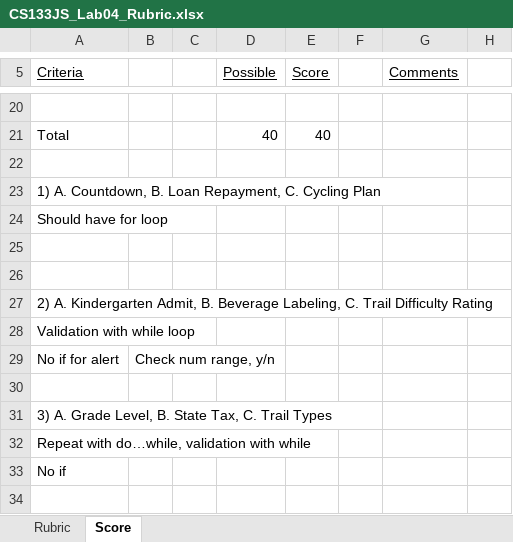
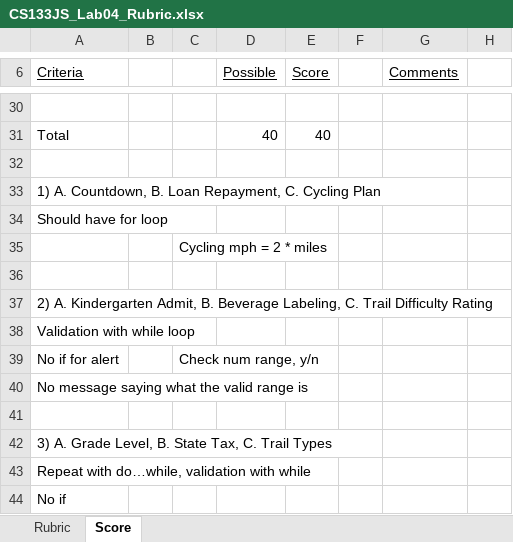
Before and after one commit to LCC-CIT/CS133JS-CourseMaterials, an Excel workbook: Labs/Lab04/CS133JS_Lab04_Rubric.xlsx, sheet Score, drawn as a sheet; only a part is shown, gaps mark what is left out; values as stored, in another font and other column widths than the file's, no borders; addresses are those after the commit; the diff covers the shown part only; the diff names each change by its address in the sheet, - before the commit and + after, or states it on an @@ line.

```diff
--- a/Labs/Lab04/CS133JS_Lab04_Rubric.xlsx (sheet Score)
+++ b/Labs/Lab04/CS133JS_Lab04_Rubric.xlsx (sheet Score)
-C35: (empty)
+C35: Cycling mph = 2 * miles
-B39: Check num range, y/n
+B39: (empty)
-C39: (empty)
+C39: Check num range, y/n
+row 40: No message saying what the valid range is
```
Also changed, not shown: 13 added rows, 3 removed rows and 18 edited cells elsewhere in this sheet, formulas that keep their value, Labs/Lab03/CS133JS_Lab03_Rubric.xlsx, 13 other files.
